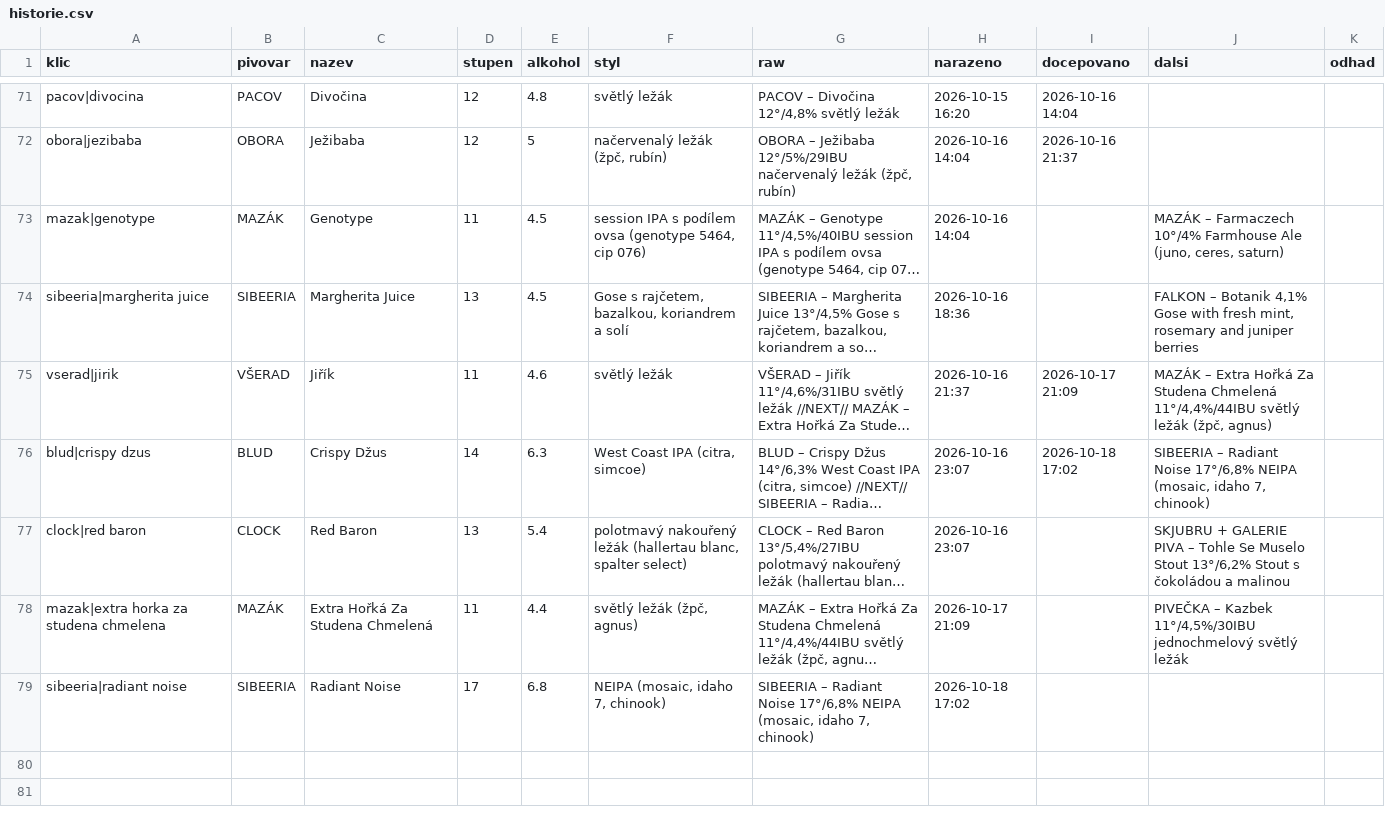
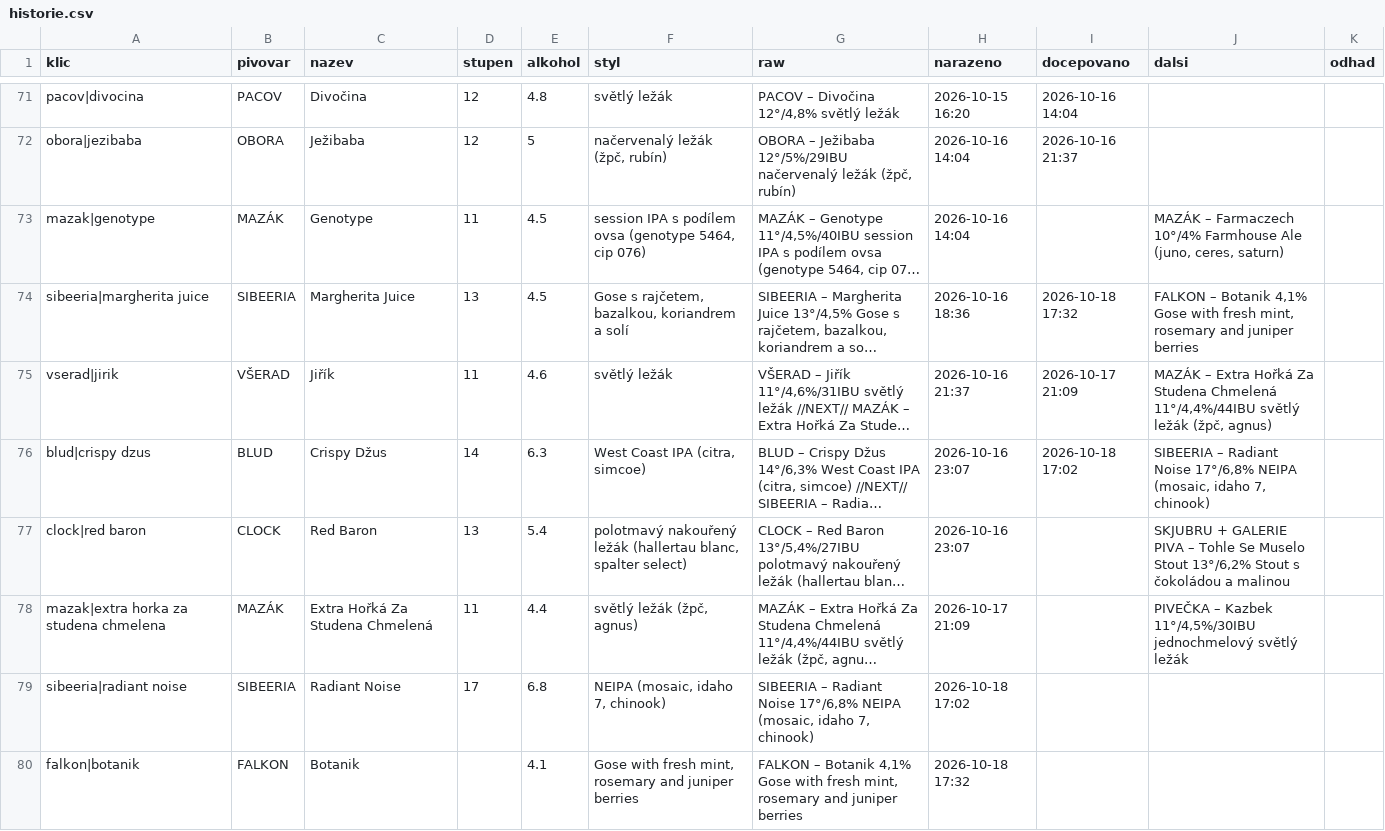
Before and after one commit to romankokos1/gal, a CSV file: data/galerie/historie.csv, drawn as a sheet; only a part is shown, gaps mark what is left out; long unchanged cells end in …; the diff names each change by its address in the sheet, - before the commit and + after, or states it on an @@ line.

```diff
--- a/data/galerie/historie.csv
+++ b/data/galerie/historie.csv
-I74 (docepovano): (empty)
+I74 (docepovano): 2026-10-18 17:32
+row 80: falkon|botanik | FALKON | Botanik |  | 4.1 | Gose with fresh mint, rosemary and juniper berries | FALKON – Botanik 4,1% Gose with fresh mint, rosemary and juniper berries | 2026-10-18 17:32
```
Also changed, not shown: 5 other files.
